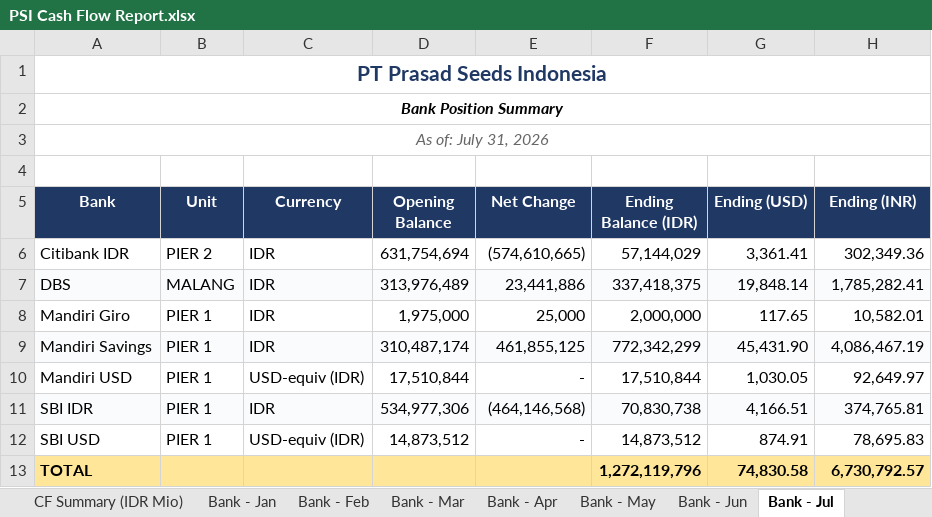
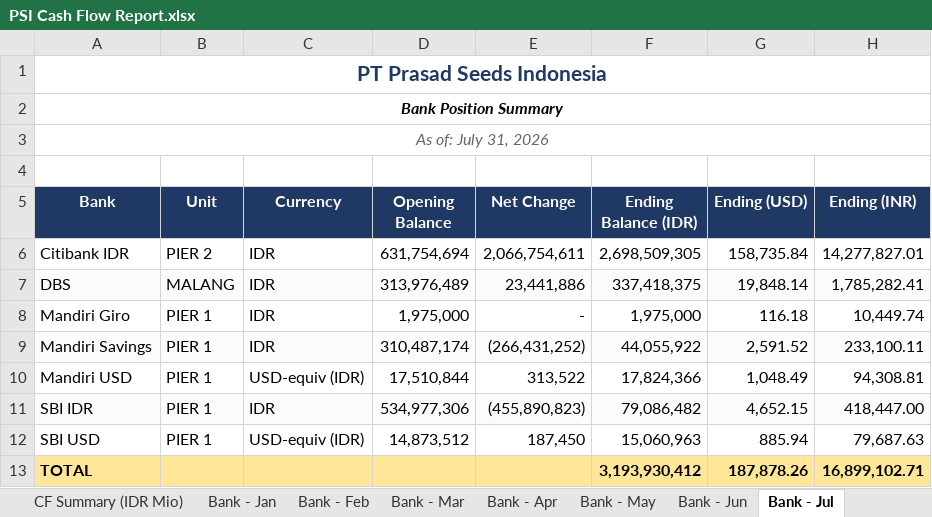
Before and after one commit to finmanagerindonesia-dev/psi-cash-dashboard, an Excel workbook: public/PSI Cash Flow Report.xlsx, sheet Bank - Jul, drawn as a sheet; values as stored, in another font and other column widths than the file's, no borders; the diff names each change by its address in the sheet, - before the commit and + after, or states it on an @@ line.

```diff
--- a/public/PSI Cash Flow Report.xlsx (sheet Bank - Jul)
+++ b/public/PSI Cash Flow Report.xlsx (sheet Bank - Jul)
-E6 (Net Change): (574,610,665)
+E6 (Net Change): 2,066,754,611
-F6 (Ending Balance (IDR)): 57,144,029
+F6 (Ending Balance (IDR)): 2,698,509,305
-G6 (Ending (USD)): 3,361.41
+G6 (Ending (USD)): 158,735.84
-H6 (Ending (INR)): 302,349.36
+H6 (Ending (INR)): 14,277,827.01
-E8 (Net Change): 25,000
+E8 (Net Change): -
-F8 (Ending Balance (IDR)): 2,000,000
+F8 (Ending Balance (IDR)): 1,975,000
-G8 (Ending (USD)): 117.65
+G8 (Ending (USD)): 116.18
-H8 (Ending (INR)): 10,582.01
+H8 (Ending (INR)): 10,449.74
-E9 (Net Change): 461,855,125
+E9 (Net Change): (266,431,252)
-F9 (Ending Balance (IDR)): 772,342,299
+F9 (Ending Balance (IDR)): 44,055,922
-G9 (Ending (USD)): 45,431.90
+G9 (Ending (USD)): 2,591.52
-H9 (Ending (INR)): 4,086,467.19
+H9 (Ending (INR)): 233,100.11
-E10 (Net Change): -
+E10 (Net Change): 313,522
-F10 (Ending Balance (IDR)): 17,510,844
+F10 (Ending Balance (IDR)): 17,824,366
-G10 (Ending (USD)): 1,030.05
+G10 (Ending (USD)): 1,048.49
-H10 (Ending (INR)): 92,649.97
+H10 (Ending (INR)): 94,308.81
-E11 (Net Change): (464,146,568)
+E11 (Net Change): (455,890,823)
-F11 (Ending Balance (IDR)): 70,830,738
+F11 (Ending Balance (IDR)): 79,086,482
-G11 (Ending (USD)): 4,166.51
+G11 (Ending (USD)): 4,652.15
-H11 (Ending (INR)): 374,765.81
+H11 (Ending (INR)): 418,447.00
-E12 (Net Change): -
+E12 (Net Change): 187,450
-F12 (Ending Balance (IDR)): 14,873,512
+F12 (Ending Balance (IDR)): 15,060,963
-G12 (Ending (USD)): 874.91
+G12 (Ending (USD)): 885.94
-H12 (Ending (INR)): 78,695.83
+H12 (Ending (INR)): 79,687.63
-F13 (Ending Balance (IDR)): 1,272,119,796
+F13 (Ending Balance (IDR)): 3,193,930,412
-G13 (Ending (USD)): 74,830.58
+G13 (Ending (USD)): 187,878.26
-H13 (Ending (INR)): 6,730,792.57
+H13 (Ending (INR)): 16,899,102.71
```
Also changed, not shown: sheet CF Summary (IDR Mio), sheet CF Summary, other sheet tabs, 2 other files.
